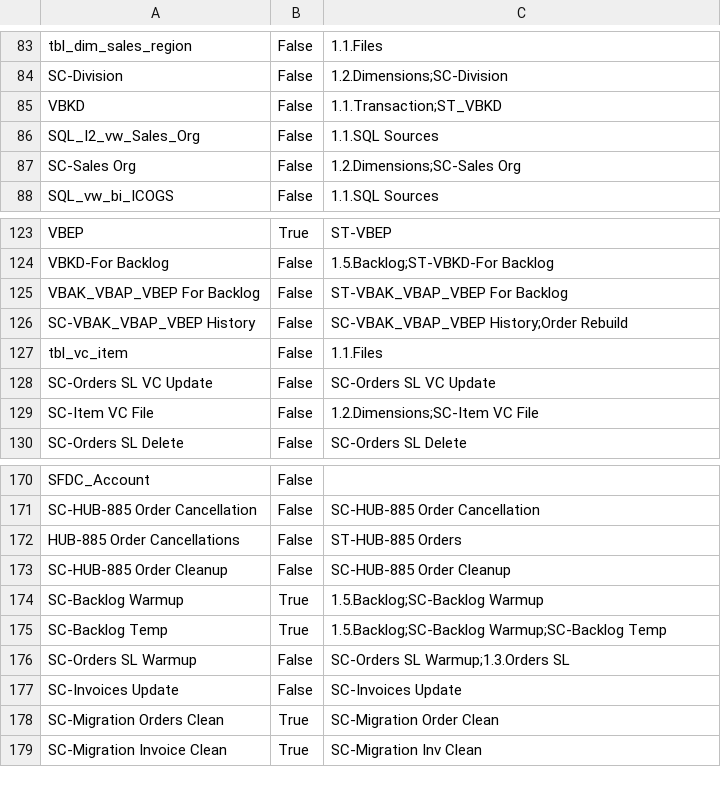
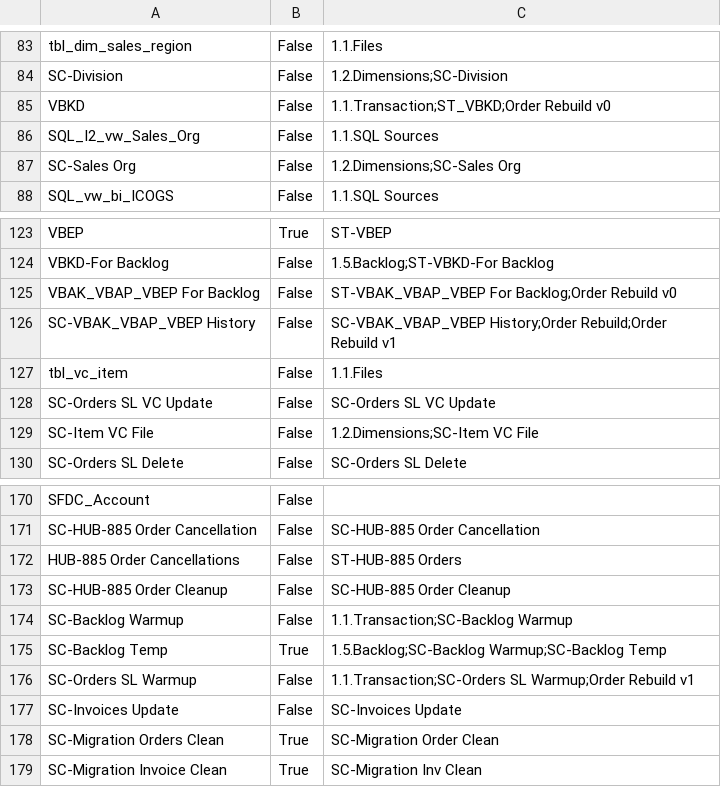
Before and after one commit to Centelli/40-Sales, a CSV file: 90 - Sales/90 - Sales Source list.csv, drawn as a sheet; only a part is shown, gaps mark what is left out.

```diff
--- a/90 - Sales/90 - Sales Source list.csv
+++ b/90 - Sales/90 - Sales Source list.csv
@@ -84,3 +84,3 @@ tbl_dim_sales_region,False,1.1.Files
 SC-Division,False,1.2.Dimensions;SC-Division
-VBKD,False,1.1.Transaction;ST_VBKD
+VBKD,False,1.1.Transaction;ST_VBKD;Order Rebuild v0
 SQL_I2_vw_Sales_Org,False,1.1.SQL Sources
@@ -124,4 +124,4 @@ VBEP,True,ST-VBEP
 VBKD-For Backlog,False,1.5.Backlog;ST-VBKD-For Backlog
-VBAK_VBAP_VBEP For Backlog,False,ST-VBAK_VBAP_VBEP For Backlog
-SC-VBAK_VBAP_VBEP History,False,SC-VBAK_VBAP_VBEP History;Order Rebuild
+VBAK_VBAP_VBEP For Backlog,False,ST-VBAK_VBAP_VBEP For Backlog;Order Rebuild v0
+SC-VBAK_VBAP_VBEP History,False,SC-VBAK_VBAP_VBEP History;Order Rebuild;Order Rebuild v1
 tbl_vc_item,False,1.1.Files
@@ -173,5 +173,5 @@ HUB-885 Order Cancellations,False,ST-HUB-885 Orders
 SC-HUB-885 Order Cleanup,False,SC-HUB-885 Order Cleanup
-SC-Backlog Warmup,True,1.5.Backlog;SC-Backlog Warmup
+SC-Backlog Warmup,False,1.1.Transaction;SC-Backlog Warmup
 SC-Backlog Temp,True,1.5.Backlog;SC-Backlog Warmup;SC-Backlog Temp
-SC-Orders SL Warmup,False,SC-Orders SL Warmup;1.3.Orders SL
+SC-Orders SL Warmup,False,1.1.Transaction;SC-Orders SL Warmup;Order Rebuild v1
 SC-Invoices Update,False,SC-Invoices Update
```
Also changed, not shown: 90 - Sales/90 - Sales Source columns.csv.
